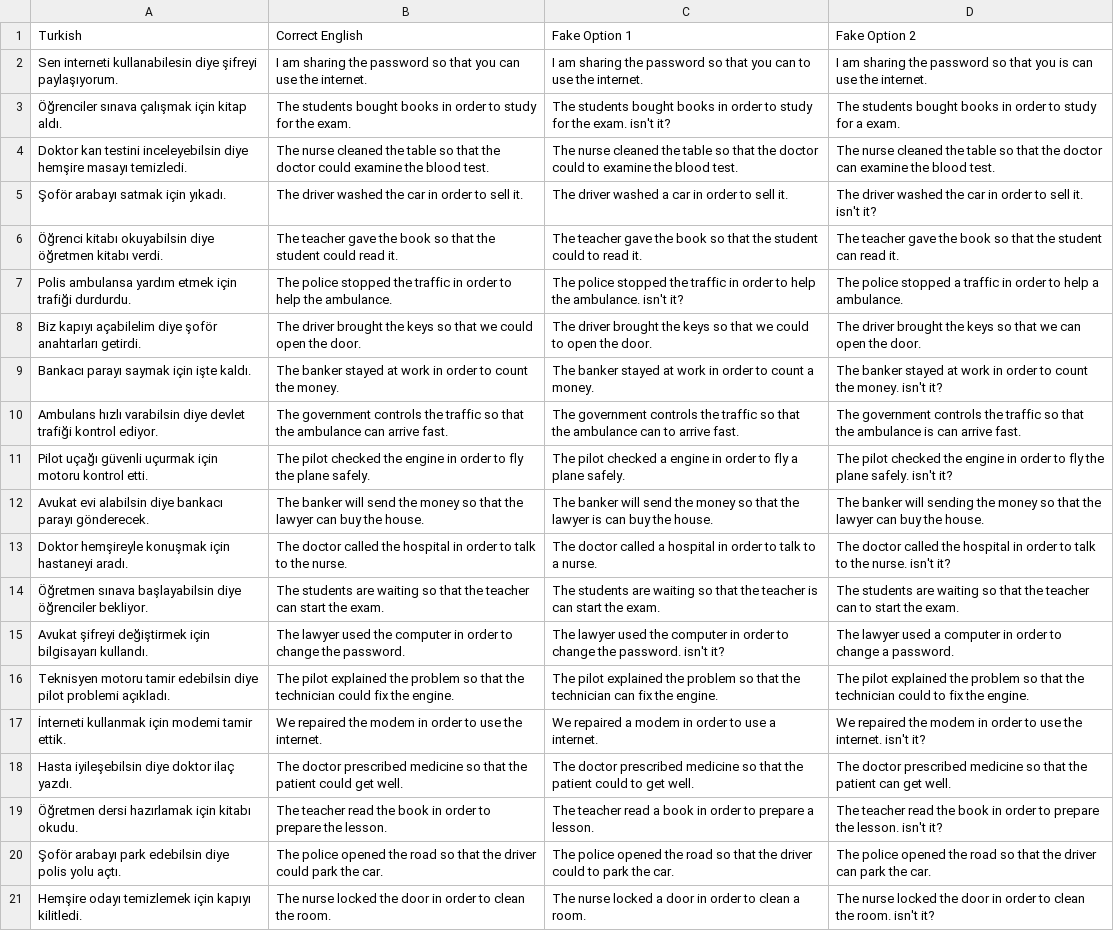
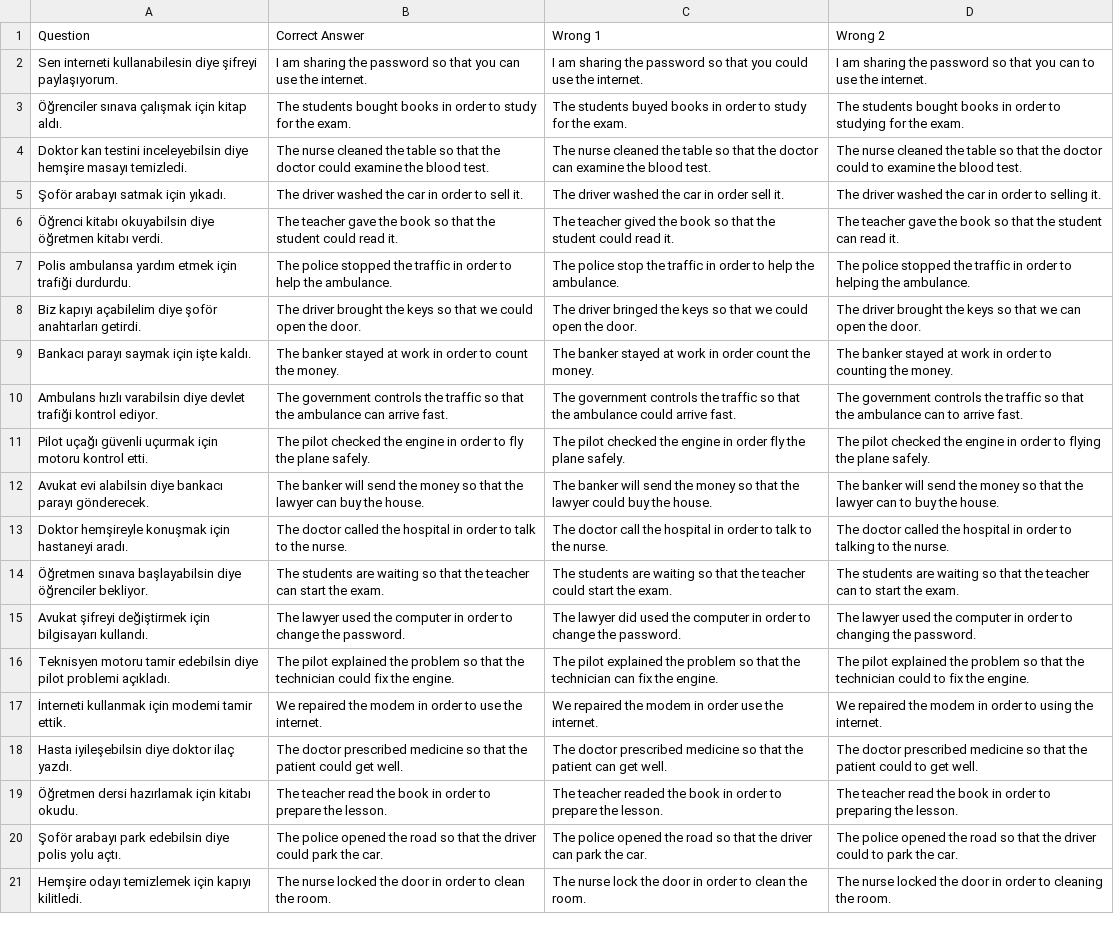
Before and after one commit to dogierez01/lingua-pahrmacia-interactive-lessons, a CSV file: lesson15.csv, drawn as a sheet; removed rows and columns are numbered as before the commit, all else as after; the diff names each change by its address in the sheet, - before the commit and + after, or states it on an @@ line.

Commit message:
Update lesson15.csv with correct English translations

```diff
--- a/lesson15.csv
+++ b/lesson15.csv
-row 1: Turkish | Correct English | Fake Option 1 | Fake Option 2
+row 1: Question | Correct Answer | Wrong 1 | Wrong 2
-C2: …that you can to use the…
+C2: …that you could use the…
-D2: …that you is can use the…
+D2: …that you can to use the…
-C3: The students bought books in order to study for the exam. isn't it?
+C3: The students buyed books in order to study for the exam.
-D3: …order to study for a exam.
+D3: …order to studying for the exam.
-C4: …the doctor could to examine the…
+C4: …the doctor can examine the…
-D4: …the doctor can examine the…
+D4: …the doctor could to examine the…
-C5: The driver washed a car in order to sell it.
+C5: The driver washed the car in order sell it.
-D5: …order to sell it. isn't it?
+D5: …order to selling it.
-C6: The teacher gave the book so that the student could to read it.
+C6: The teacher gived the book so that the student could read it.
-C7: The police stopped the traffic in order to help the ambulance. isn't it?
+C7: The police stop the traffic in order to help the ambulance.
-D7: …police stopped a traffic in order to help a ambulance.
+D7: …police stopped the traffic in order to helping the ambulance.
-C8: The driver brought the keys so that we could to open the…
+C8: The driver bringed the keys so that we could open the…
-C9: …in order to count a money.
+C9: …in order count the money.
-D9: …order to count the money. isn't it?
+D9: …order to counting the money.
-C10: …the ambulance can to arrive fast.
+C10: …the ambulance could arrive fast.
-D10: …the ambulance is can arrive fast.
+D10: …the ambulance can to arrive fast.
-C11: …pilot checked a engine in order to fly a plane safely.
+C11: …pilot checked the engine in order fly the plane safely.
-D11: …order to fly the plane safely. isn't it?
+D11: …order to flying the plane safely.
-C12: …the lawyer is can buy the…
+C12: …the lawyer could buy the…
-D12: …banker will sending the money so that the lawyer can buy the…
+D12: …banker will send the money so that the lawyer can to buy the…
-C13: The doctor called a hospital in order to talk to a nurse.
+C13: The doctor call the hospital in order to talk to the nurse.
-D13: …order to talk to the nurse. isn't it?
+D13: …order to talking to the nurse.
-C14: …the teacher is can start the…
+C14: …the teacher could start the…
-C15: The lawyer used the computer in order to change the password. isn't it?
+C15: The lawyer did used the computer in order to change the password.
-D15: …lawyer used a computer in order to change a password.
+D15: …lawyer used the computer in order to changing the password.
-C17: We repaired a modem in order to use a internet.
+C17: We repaired the modem in order use the internet.
-D17: …order to use the internet. isn't it?
+D17: …order to using the internet.
-C18: …the patient could to get well.
+C18: …the patient can get well.
-D18: …the patient can get well.
+D18: …the patient could to get well.
-C19: The teacher read a book in order to prepare a lesson.
+C19: The teacher readed the book in order to prepare the lesson.
-D19: …order to prepare the lesson. isn't it?
+D19: …order to preparing the lesson.
-C20: …the driver could to park the…
+C20: …the driver can park the…
-D20: …the driver can park the…
+D20: …the driver could to park the…
-C21: The nurse locked a door in order to clean a room.
+C21: The nurse lock the door in order to clean the room.
-D21: …order to clean the room. isn't it?
+D21: …order to cleaning the room.
```
